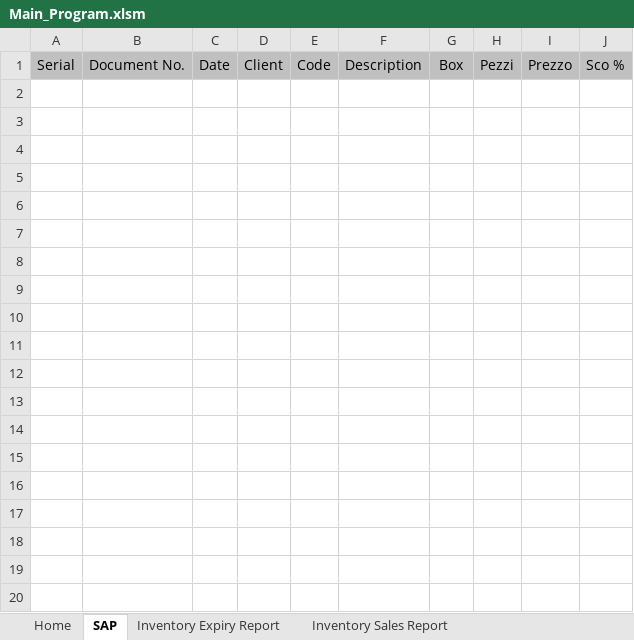
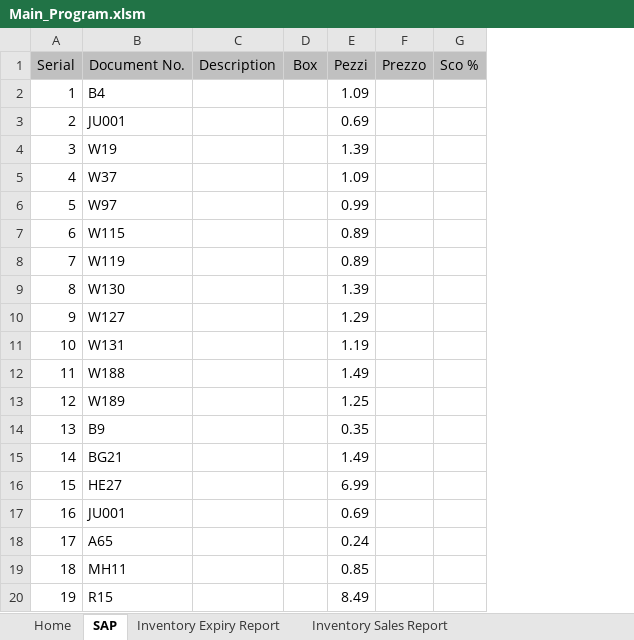
Before and after one commit to syedmeesamali/VBA_Programming, an Excel workbook: 6_Inventory_Management/Main_Program.xlsm, sheet SAP, drawn as a sheet; only a part is shown; values as stored, in another font and other column widths than the file's, no borders; removed rows and columns are numbered as before the commit, all else as after; rows hold the shown columns only; the diff covers the shown part only; the diff names each change by its address in the sheet, - before the commit and + after, or states it on an @@ line.

Commit message:
Data import working fine

```diff
--- a/6_Inventory_Management/Main_Program.xlsm (sheet SAP)
+++ b/6_Inventory_Management/Main_Program.xlsm (sheet SAP)
-column A (Serial), empty
-column B (Document No.), empty
-column C (Date), empty
-column D (Client), empty
-column E (Code), empty
+column A (Serial), empty
+column B (Document No.), empty
-column H (Pezzi), empty
+column E (Pezzi), empty
+row 2: 1 | B4 |  |  | 1.09
+row 3: 2 | JU001 |  |  | 0.69
+row 4: 3 | W19 |  |  | 1.39
+row 5: 4 | W37 |  |  | 1.09
+row 6: 5 | W97 |  |  | 0.99
+row 7: 6 | W115 |  |  | 0.89
+row 8: 7 | W119 |  |  | 0.89
+row 9: 8 | W130 |  |  | 1.39
+row 10: 9 | W127 |  |  | 1.29
+row 11: 10 | W131 |  |  | 1.19
+row 12: 11 | W188 |  |  | 1.49
+row 13: 12 | W189 |  |  | 1.25
+row 14: 13 | B9 |  |  | 0.35
+row 15: 14 | BG21 |  |  | 1.49
+row 16: 15 | HE27 |  |  | 6.99
+row 17: 16 | JU001 |  |  | 0.69
+row 18: 17 | A65 |  |  | 0.24
+row 19: 18 | MH11 |  |  | 0.85
+row 20: 19 | R15 |  |  | 8.49
```
Also changed, not shown: 111 added rows elsewhere in this sheet, 10 other files.
